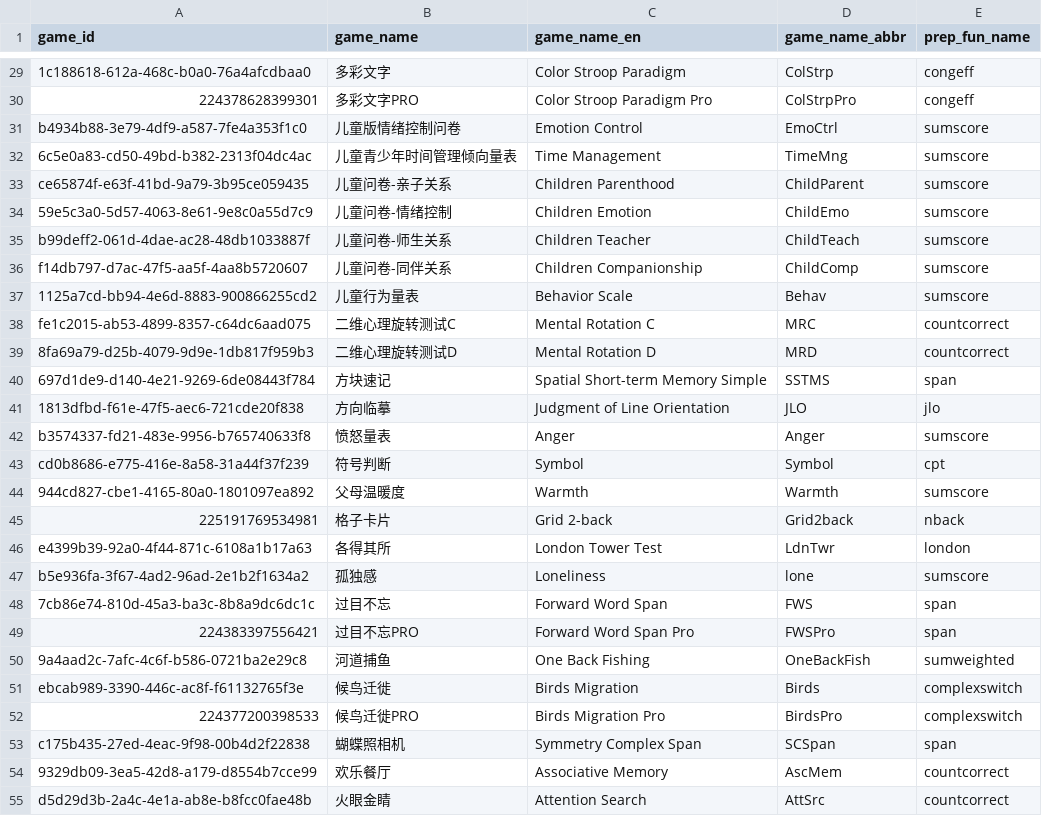
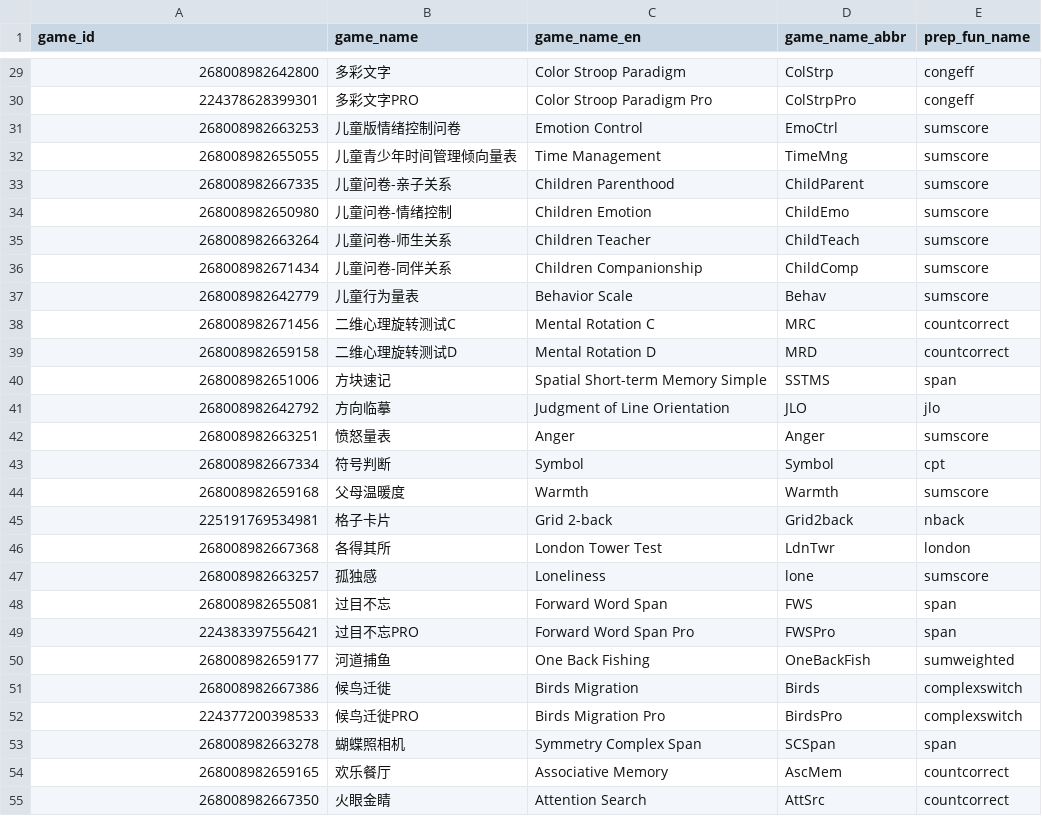
Before and after one commit to iquizoo/data.iquizoo, a CSV file: data-raw/game_info.csv, drawn as a sheet; only a part is shown, gaps mark what is left out; the diff covers the shown part only; the diff names each change by its address in the sheet, - before the commit and + after, or states it on an @@ line.

Commit message:
fix `game_id`
Signed-off-by: Liang Zhang <psychelzh@outlook.com>

```diff
--- a/data-raw/game_info.csv
+++ b/data-raw/game_info.csv
-A29 (game_id): 1c188618-612a-468c-b0a0-76a4afcdbaa0
+A29 (game_id): 268008982642800
-A31 (game_id): b4934b88-3e79-4df9-a587-7fe4a353f1c0
+A31 (game_id): 268008982663253
-A32 (game_id): 6c5e0a83-cd50-49bd-b382-2313f04dc4ac
+A32 (game_id): 268008982655055
-A33 (game_id): ce65874f-e63f-41bd-9a79-3b95ce059435
+A33 (game_id): 268008982667335
-A34 (game_id): 59e5c3a0-5d57-4063-8e61-9e8c0a55d7c9
+A34 (game_id): 268008982650980
-A35 (game_id): b99deff2-061d-4dae-ac28-48db1033887f
+A35 (game_id): 268008982663264
-A36 (game_id): f14db797-d7ac-47f5-aa5f-4aa8b5720607
+A36 (game_id): 268008982671434
-A37 (game_id): 1125a7cd-bb94-4e6d-8883-900866255cd2
+A37 (game_id): 268008982642779
-A38 (game_id): fe1c2015-ab53-4899-8357-c64dc6aad075
+A38 (game_id): 268008982671456
-A39 (game_id): 8fa69a79-d25b-4079-9d9e-1db817f959b3
+A39 (game_id): 268008982659158
-A40 (game_id): 697d1de9-d140-4e21-9269-6de08443f784
+A40 (game_id): 268008982651006
-A41 (game_id): 1813dfbd-f61e-47f5-aec6-721cde20f838
+A41 (game_id): 268008982642792
-A42 (game_id): b3574337-fd21-483e-9956-b765740633f8
+A42 (game_id): 268008982663251
-A43 (game_id): cd0b8686-e775-416e-8a58-31a44f37f239
+A43 (game_id): 268008982667334
-A44 (game_id): 944cd827-cbe1-4165-80a0-1801097ea892
+A44 (game_id): 268008982659168
-A46 (game_id): e4399b39-92a0-4f44-871c-6108a1b17a63
+A46 (game_id): 268008982667368
-A47 (game_id): b5e936fa-3f67-4ad2-96ad-2e1b2f1634a2
+A47 (game_id): 268008982663257
-A48 (game_id): 7cb86e74-810d-45a3-ba3c-8b8a9dc6dc1c
+A48 (game_id): 268008982655081
-A50 (game_id): 9a4aad2c-7afc-4c6f-b586-0721ba2e29c8
+A50 (game_id): 268008982659177
-A51 (game_id): ebcab989-3390-446c-ac8f-f61132765f3e
+A51 (game_id): 268008982667386
-A53 (game_id): c175b435-27ed-4eac-9f98-00b4d2f22838
+A53 (game_id): 268008982663278
-A54 (game_id): 9329db09-3ea5-42d8-a179-d8554b7cce99
+A54 (game_id): 268008982659165
-A55 (game_id): d5d29d3b-2a4c-4e1a-ab8e-b8fcc0fae48b
+A55 (game_id): 268008982667350
```
Also changed, not shown: 176 edited cells elsewhere in this file, 2 other files.
